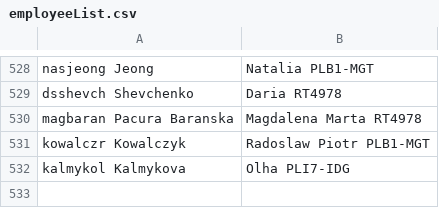
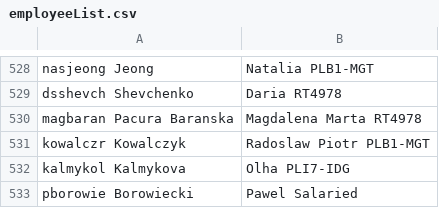
Before and after one commit to pavbor11/overtime_signup, a CSV file: data/employeeList.csv, drawn as a sheet; only a part is shown, gaps mark what is left out; the diff names each change by its address in the sheet, - before the commit and + after, or states it on an @@ line.

Commit message:
Update employeeList.csv

```diff
--- a/data/employeeList.csv
+++ b/data/employeeList.csv
+row 533: pborowie Borowiecki | Pawel Salaried
```
